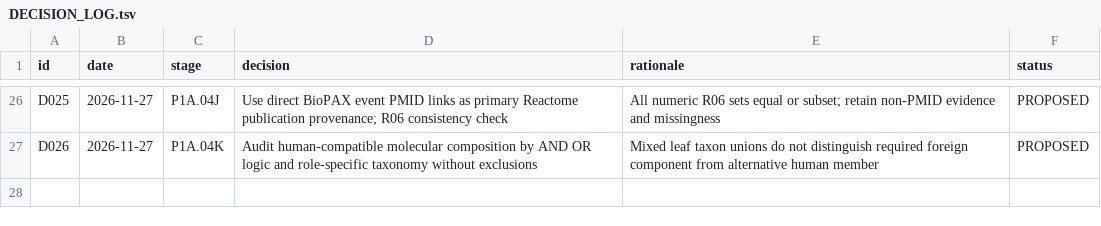
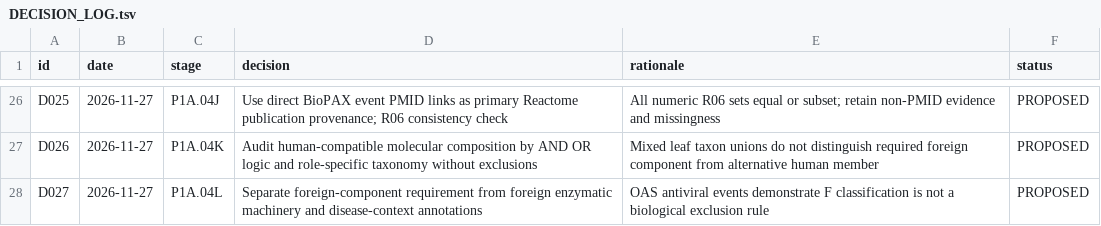
Before and after one commit to nousiaso/cellular-functional-architecture, a TSV file: registries/DECISION_LOG.tsv, drawn as a sheet; only a part is shown, gaps mark what is left out; the diff names each change by its address in the sheet, - before the commit and + after, or states it on an @@ line.

```diff
--- a/registries/DECISION_LOG.tsv
+++ b/registries/DECISION_LOG.tsv
+row 28: D027 | 2026-11-27 | P1A.04L | Separate foreign-component requirement from foreign enzymatic machinery and disease-context annotations | OAS antiviral events demonstrate F classification is not a biological exclusion rule | PROPOSED
```
Also changed, not shown: registries/AUDIT_REGISTRY.tsv, registries/LIMITATIONS_REGISTRY.tsv, 2 other files.
